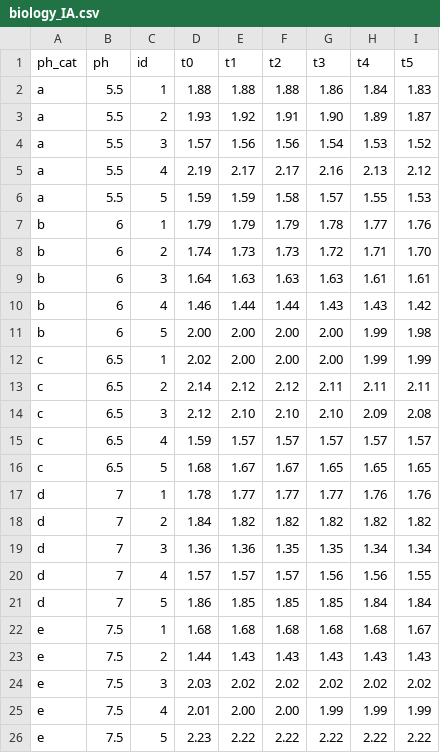
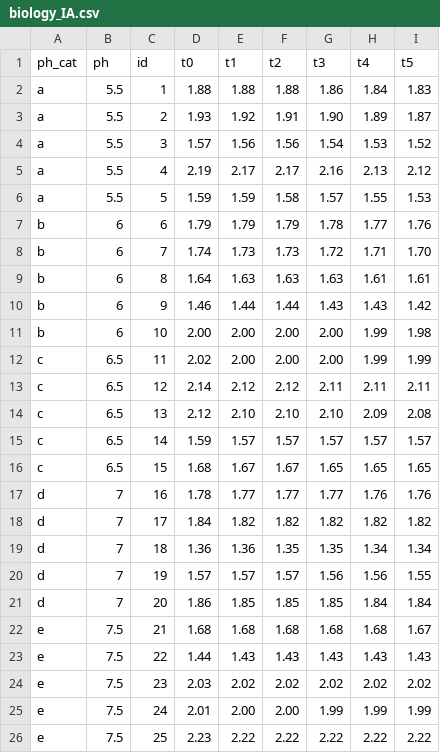
Before and after one commit to zzuzannazawadzka/work, a CSV file: biology_IA.csv, drawn as a sheet.

Commit message:
Add files via upload

```diff
--- a/biology_IA.csv
+++ b/biology_IA.csv
@@ -6,21 +6,21 @@ a,5.5,4,2.19,2.17,2.17,2.16,2.13,2.12
 a,5.5,5,1.59,1.59,1.58,1.57,1.55,1.53
-b,6,1,1.79,1.79,1.79,1.78,1.77,1.76
-b,6,2,1.74,1.73,1.73,1.72,1.71,1.70
-b,6,3,1.64,1.63,1.63,1.63,1.61,1.61
-b,6,4,1.46,1.44,1.44,1.43,1.43,1.42
-b,6,5,2.00,2.00,2.00,2.00,1.99,1.98
-c,6.5,1,2.02,2.00,2.00,2.00,1.99,1.99
-c,6.5,2,2.14,2.12,2.12,2.11,2.11,2.11
-c,6.5,3,2.12,2.10,2.10,2.10,2.09,2.08
-c,6.5,4,1.59,1.57,1.57,1.57,1.57,1.57
-c,6.5,5,1.68,1.67,1.67,1.65,1.65,1.65
-d,7,1,1.78,1.77,1.77,1.77,1.76,1.76
-d,7,2,1.84,1.82,1.82,1.82,1.82,1.82
-d,7,3,1.36,1.36,1.35,1.35,1.34,1.34
-d,7,4,1.57,1.57,1.57,1.56,1.56,1.55
-d,7,5,1.86,1.85,1.85,1.85,1.84,1.84
-e,7.5,1,1.68,1.68,1.68,1.68,1.68,1.67
-e,7.5,2,1.44,1.43,1.43,1.43,1.43,1.43
-e,7.5,3,2.03,2.02,2.02,2.02,2.02,2.02
-e,7.5,4,2.01,2.00,2.00,1.99,1.99,1.99
-e,7.5,5,2.23,2.22,2.22,2.22,2.22,2.22
+b,6,6,1.79,1.79,1.79,1.78,1.77,1.76
+b,6,7,1.74,1.73,1.73,1.72,1.71,1.70
+b,6,8,1.64,1.63,1.63,1.63,1.61,1.61
+b,6,9,1.46,1.44,1.44,1.43,1.43,1.42
+b,6,10,2.00,2.00,2.00,2.00,1.99,1.98
+c,6.5,11,2.02,2.00,2.00,2.00,1.99,1.99
+c,6.5,12,2.14,2.12,2.12,2.11,2.11,2.11
+c,6.5,13,2.12,2.10,2.10,2.10,2.09,2.08
+c,6.5,14,1.59,1.57,1.57,1.57,1.57,1.57
+c,6.5,15,1.68,1.67,1.67,1.65,1.65,1.65
+d,7,16,1.78,1.77,1.77,1.77,1.76,1.76
+d,7,17,1.84,1.82,1.82,1.82,1.82,1.82
+d,7,18,1.36,1.36,1.35,1.35,1.34,1.34
+d,7,19,1.57,1.57,1.57,1.56,1.56,1.55
+d,7,20,1.86,1.85,1.85,1.85,1.84,1.84
+e,7.5,21,1.68,1.68,1.68,1.68,1.68,1.67
+e,7.5,22,1.44,1.43,1.43,1.43,1.43,1.43
+e,7.5,23,2.03,2.02,2.02,2.02,2.02,2.02
+e,7.5,24,2.01,2.00,2.00,1.99,1.99,1.99
+e,7.5,25,2.23,2.22,2.22,2.22,2.22,2.22
```
